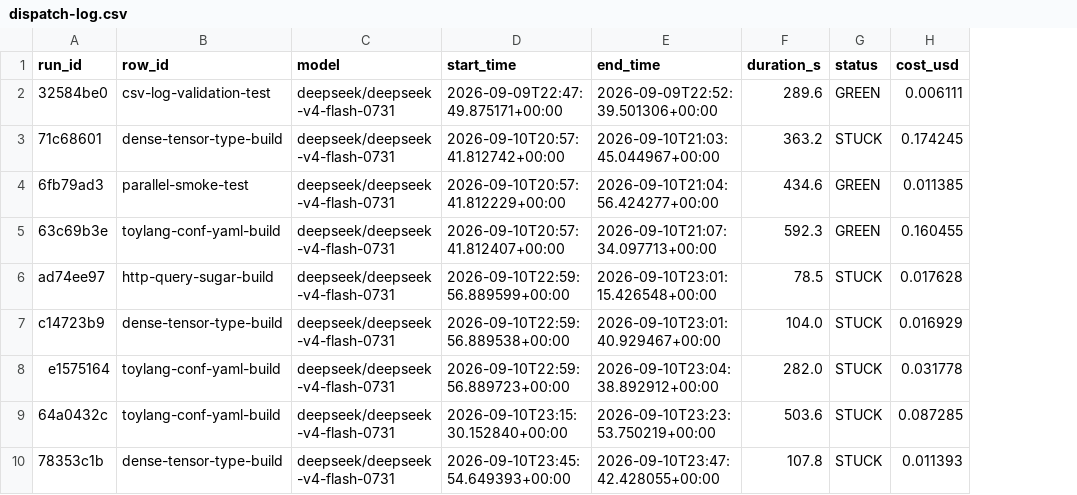
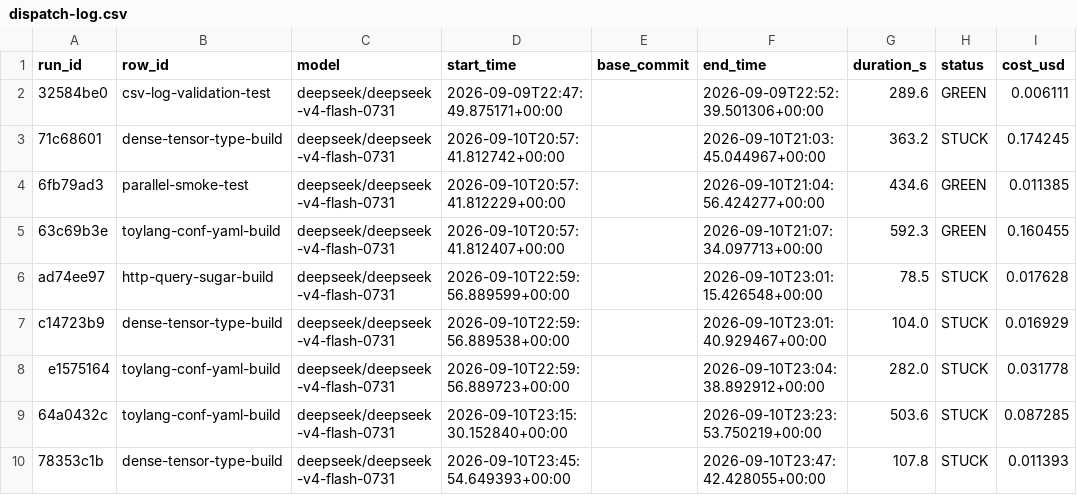
Before and after one commit to kantord/toylang, a CSV file: plans/dispatch-log.csv, drawn as a sheet; only a part is shown; the diff covers the shown part only; the diff names each change by its address in the sheet, - before the commit and + after, or states it on an @@ line.

```diff
--- a/plans/dispatch-log.csv
+++ b/plans/dispatch-log.csv
+column E (base_commit), empty
```
Also changed, not shown: 6 added rows elsewhere in this file, 2 other files.
